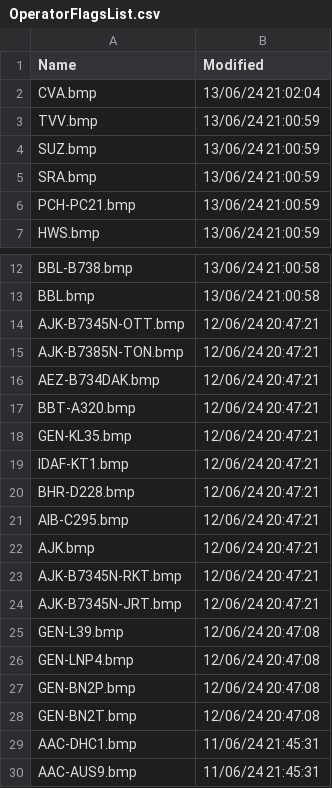
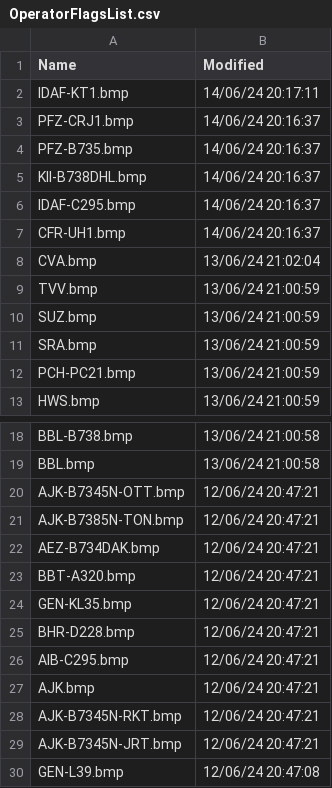
Before and after one commit to rikgale/VRSOperatorFlags, a CSV file: OperatorFlagsList.csv, drawn as a sheet; only a part is shown, gaps mark what is left out; the shorter side is filled out with more unchanged rows.

```diff
--- a/OperatorFlagsList.csv
+++ b/OperatorFlagsList.csv
@@ -1,2 +1,8 @@
 Name,Modified
+IDAF-KT1.bmp,14/06/24 20:17:11
+PFZ-CRJ1.bmp,14/06/24 20:16:37
+PFZ-B735.bmp,14/06/24 20:16:37
+KII-B738DHL.bmp,14/06/24 20:16:37
+IDAF-C295.bmp,14/06/24 20:16:37
+CFR-UH1.bmp,14/06/24 20:16:37
 CVA.bmp,13/06/24 21:02:04
@@ -18,3 +24,2 @@ BBT-A320.bmp,12/06/24 20:47:21
 GEN-KL35.bmp,12/06/24 20:47:21
-IDAF-KT1.bmp,12/06/24 20:47:21
 BHR-D228.bmp,12/06/24 20:47:21
```
Also changed, not shown: 1 other file.
